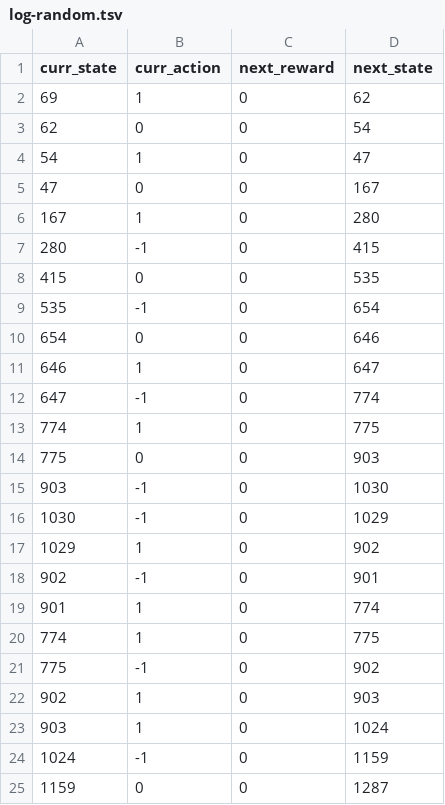
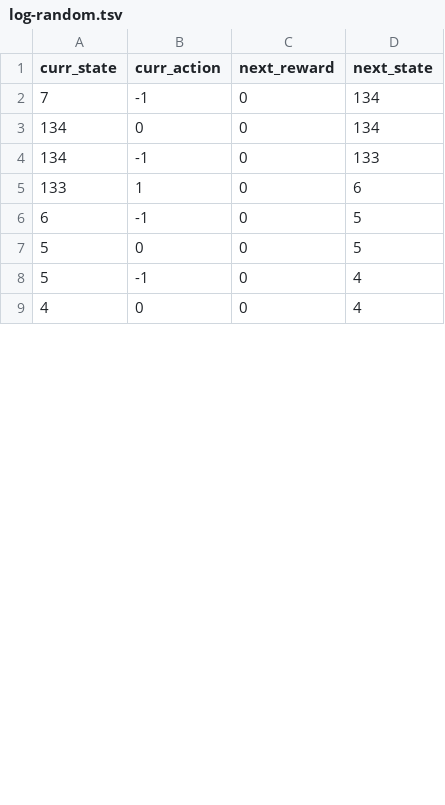
Before and after one commit to pbhise9/dx704-project-08, a TSV file: log-random.tsv, drawn as a sheet; only a part is shown; the diff covers the shown part only.

```diff
--- a/log-random.tsv
+++ b/log-random.tsv
@@ -1,25 +1,9 @@
 curr_state	curr_action	next_reward	next_state
-69	1	0	62
-62	0	0	54
-54	1	0	47
-47	0	0	167
-167	1	0	280
-280	-1	0	415
-415	0	0	535
-535	-1	0	654
-654	0	0	646
-646	1	0	647
-647	-1	0	774
-774	1	0	775
-775	0	0	903
-903	-1	0	1030
-1030	-1	0	1029
-1029	1	0	902
-902	-1	0	901
-901	1	0	774
-774	1	0	775
-775	-1	0	902
-902	1	0	903
-903	1	0	1024
-1024	-1	0	1159
-1159	0	0	1287
+7	-1	0	134
+134	0	0	134
+134	-1	0	133
+133	1	0	6
+6	-1	0	5
+5	0	0	5
+5	-1	0	4
+4	0	0	4
```
Also changed, not shown: 21 added rows, 5 removed rows and 6 edited cells elsewhere in this file, policy-greedy.tsv, q-random.tsv, 2 other files.
